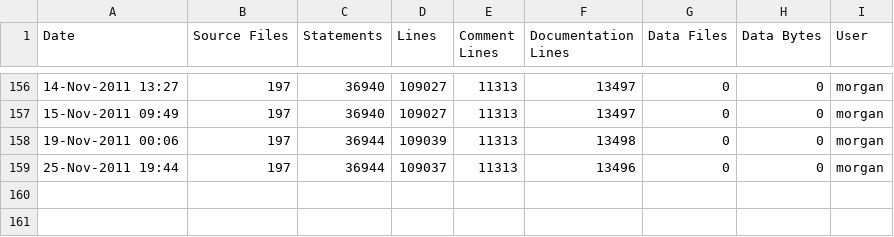
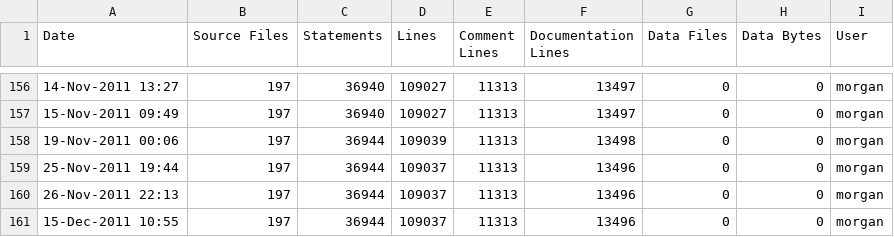
Before and after one commit to A7med-Shoukry/g3d, a CSV file: G3D9/GLG3D.lib/ice-stats.csv, drawn as a sheet; only a part is shown, gaps mark what is left out; the diff names each change by its address in the sheet, - before the commit and + after, or states it on an @@ line.

Commit message:
pow
git-svn-id: https://g3d.svn.sourceforge.net/svnroot/g3d@1097 ef0428c2-0c16-0410-9f3f-d710ca1f8061

```diff
--- a/G3D9/GLG3D.lib/ice-stats.csv
+++ b/G3D9/GLG3D.lib/ice-stats.csv
+row 160: 26-Nov-2011 22:13 | 197 | 36944 | 109037 | 11313 | 13496 | 0 | 0 | morgan
+row 161: 15-Dec-2011 10:55 | 197 | 36944 | 109037 | 11313 | 13496 | 0 | 0 | morgan
```
Also changed, not shown: G3D9/G3D.lib/ice-stats.csv, 2 other files.
